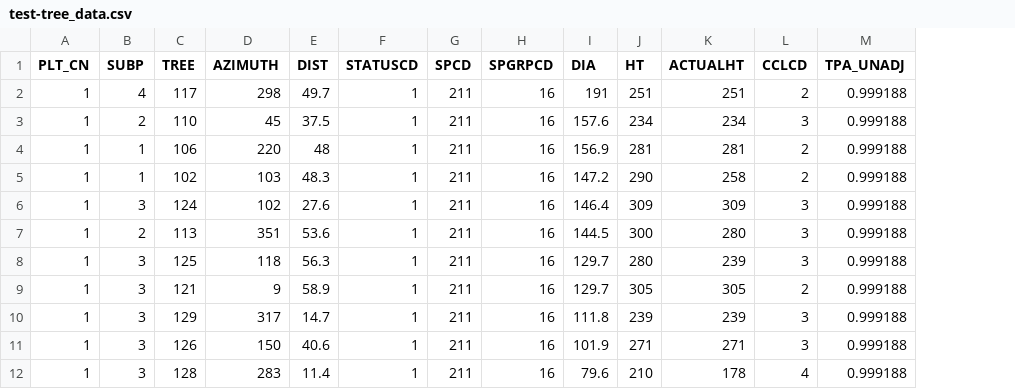
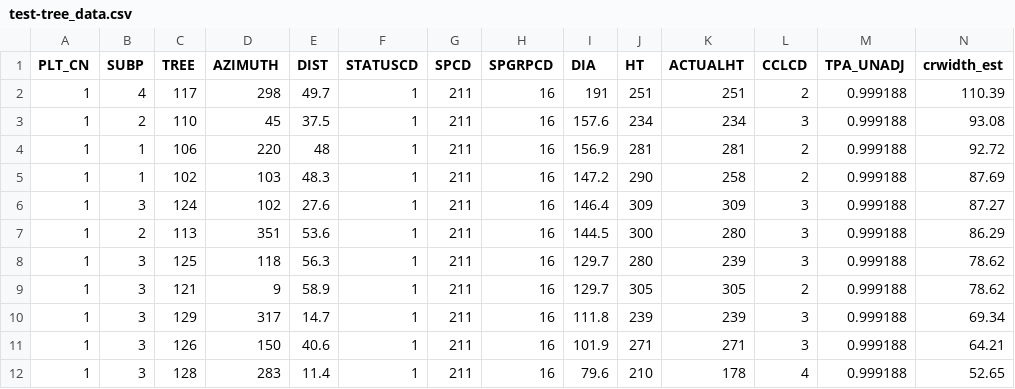
Before and after one commit to firelab/FIAstemmap, a CSV file: inst/extdata/test-tree_data.csv, drawn as a sheet; only a part is shown; the diff names each change by its address in the sheet, - before the commit and + after, or states it on an @@ line.

Commit message:
add estimated crown widths to the tree table test dataset

```diff
--- a/inst/extdata/test-tree_data.csv
+++ b/inst/extdata/test-tree_data.csv
+column N (crwidth_est), rows 2-12: 110.39 | 93.08 | 92.72 | 87.69 | 87.27 | 86.29 | 78.62 | 78.62 | 69.34 | 64.21 | 52.65
```
